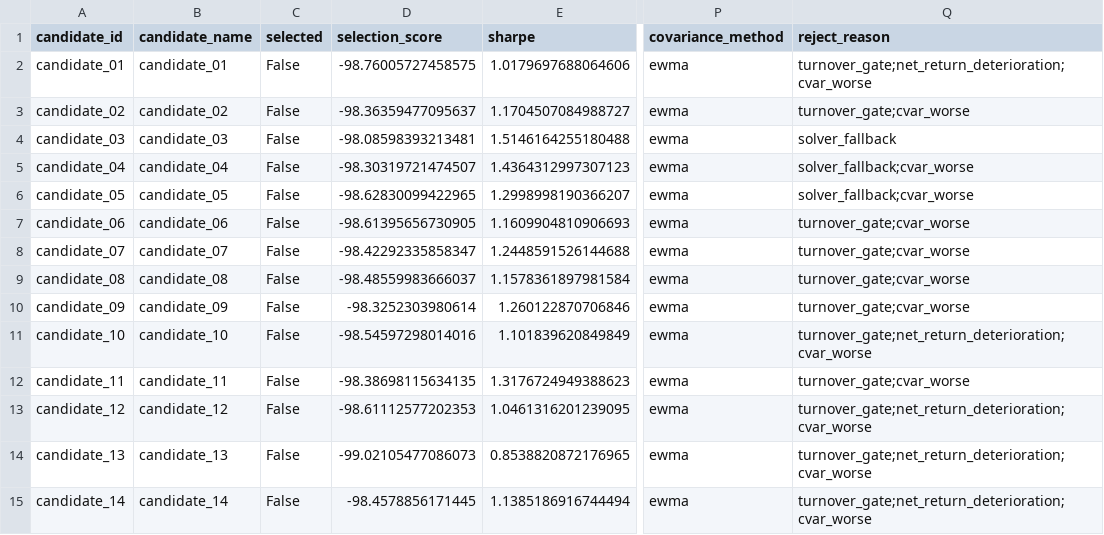
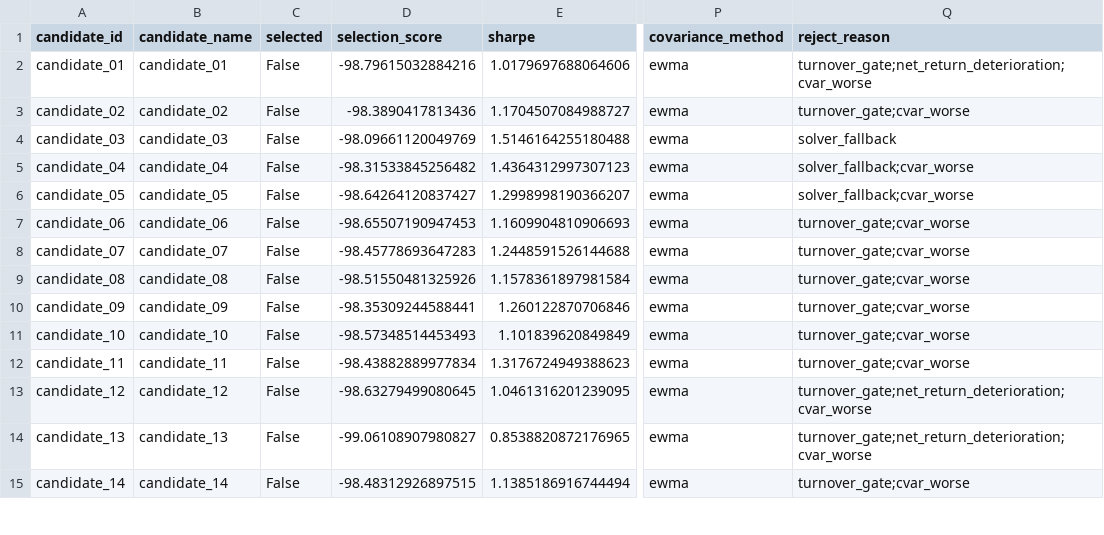
Before and after one commit to ericxuzhesheng/Relaxed-Risk-Parity-Research, a CSV file: results/tables/convex_adaptive_improvement_candidates.csv, drawn as a sheet; only a part is shown, gaps mark what is left out; the diff covers the shown part only; the diff names each change by its address in the sheet, - before the commit and + after, or states it on an @@ line.

```diff
--- a/results/tables/convex_adaptive_improvement_candidates.csv
+++ b/results/tables/convex_adaptive_improvement_candidates.csv
-D2 (selection_score): -98.76005727458575
+D2 (selection_score): -98.79615032884216
-D3 (selection_score): -98.36359477095637
+D3 (selection_score): -98.3890417813436
-D4 (selection_score): -98.08598393213481
+D4 (selection_score): -98.09661120049769
-D5 (selection_score): -98.30319721474507
+D5 (selection_score): -98.31533845256482
-D6 (selection_score): -98.62830099422965
+D6 (selection_score): -98.64264120837427
-D7 (selection_score): -98.61395656730905
+D7 (selection_score): -98.65507190947453
-D8 (selection_score): -98.42292335858347
+D8 (selection_score): -98.45778693647283
-D9 (selection_score): -98.48559983666037
+D9 (selection_score): -98.51550481325926
-D10 (selection_score): -98.3252303980614
+D10 (selection_score): -98.35309244588441
-D11 (selection_score): -98.54597298014016
+D11 (selection_score): -98.57348514453493
-Q11 (reject_reason): turnover_gate;net_return_deterioration;cvar_worse
+Q11 (reject_reason): turnover_gate;cvar_worse
-D12 (selection_score): -98.38698115634135
+D12 (selection_score): -98.43882889977834
-D13 (selection_score): -98.61112577202353
+D13 (selection_score): -98.63279499080645
-D14 (selection_score): -99.02105477086073
+D14 (selection_score): -99.06108907980827
-D15 (selection_score): -98.4578856171445
+D15 (selection_score): -98.48312926897515
-Q15 (reject_reason): turnover_gate;net_return_deterioration;cvar_worse
+Q15 (reject_reason): turnover_gate;cvar_worse
```
Also changed, not shown: 25 edited cells elsewhere in this file, results/tables/cvar_sensitivity.csv, results/tables/extended_sample_robustness_summary.csv, 28 other files.
